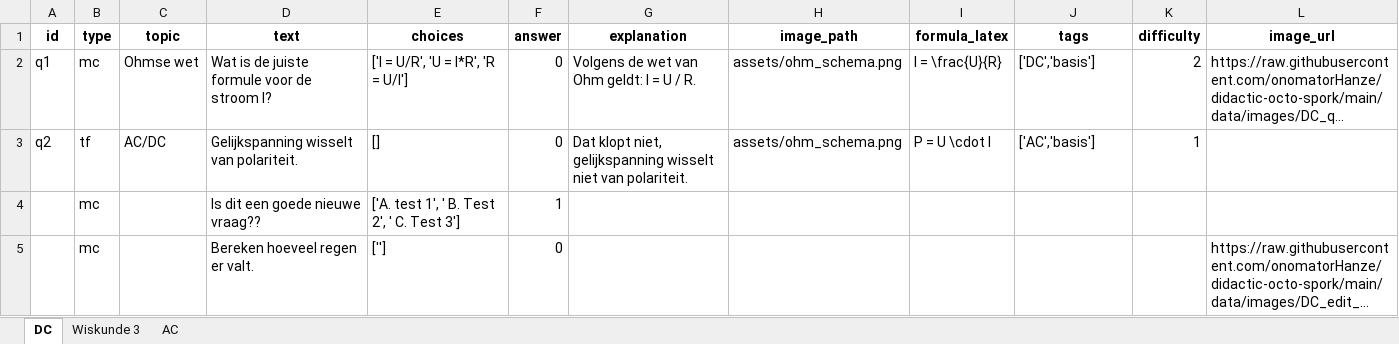
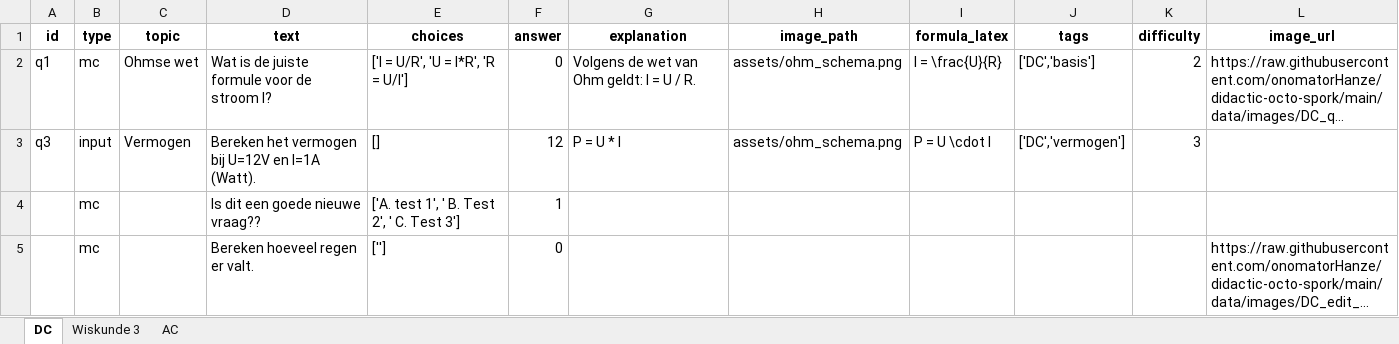
Before and after one commit to onomatorHanze/didactic-octo-spork, an Excel workbook: data/quizvragen.xlsx, sheet DC, drawn as a sheet; long unchanged cells end in …; values as stored, in another font and other column widths than the file's, no borders; removed rows and columns are numbered as before the commit, all else as after; the diff names each change by its address in the sheet, - before the commit and + after, or states it on an @@ line.

Commit message:
Quizvragen aangepast via Admin

```diff
--- a/data/quizvragen.xlsx (sheet DC)
+++ b/data/quizvragen.xlsx (sheet DC)
-row 3: q2 | tf | AC/DC | Gelijkspanning wisselt van polariteit. | [] | 0 | Dat klopt niet, gelijkspanning wisselt niet van polariteit. | assets/ohm_schema.png | P = U \cdot I | ['AC','basis'] | 1
+row 3: q3 | input | Vermogen | Bereken het vermogen bij U=12V en I=1A (Watt). | [] | 12 | P = U * I | assets/ohm_schema.png | P = U \cdot I | ['DC','vermogen'] | 3
```
